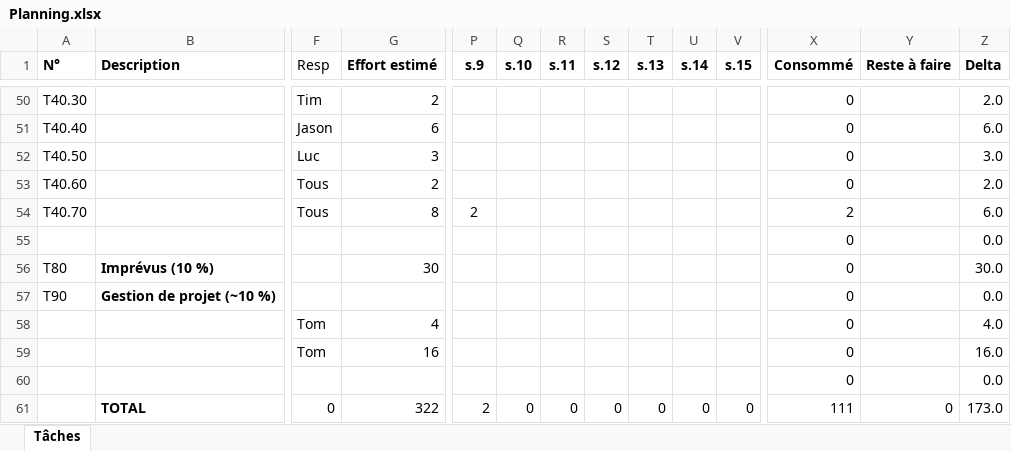
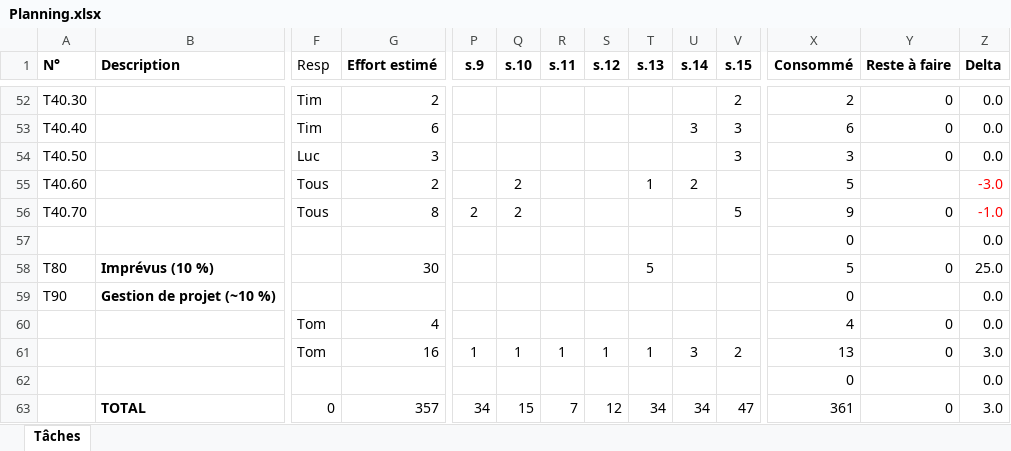
Before and after one commit to tom-berthoud/scanner3d-pmd, an Excel workbook: docs/rapport/assets/Planning.xlsx, sheet Tâches, drawn as a sheet; only a part is shown, gaps mark what is left out; values as stored, in another font and other column widths than the file's, no borders; removed rows and columns are numbered as before the commit, all else as after; rows hold the shown columns only; the diff covers the shown part only; the diff names each change by its address in the sheet, - before the commit and + after, or states it on an @@ line.

```diff
--- a/docs/rapport/assets/Planning.xlsx (sheet Tâches)
+++ b/docs/rapport/assets/Planning.xlsx (sheet Tâches)
-V52 (s.15): (empty)
+V52 (s.15): 2
-X52 (Consommé): 0
+X52 (Consommé): 2
-Y52:Y54 (Reste à faire): (empty)
+Y52:Y54 (Reste à faire): 0
-Z52 (Delta): 2.0
+Z52 (Delta): 0.0
-F53 (Resp): Jason
+F53 (Resp): Tim
-U53 (s.14): (empty)
+U53 (s.14): 3
-V53:V54 (s.15): (empty)
+V53:V54 (s.15): 3
-X53 (Consommé): 0
+X53 (Consommé): 6
-Z53 (Delta): 6.0
+Z53 (Delta): 0.0
-X54 (Consommé): 0
+X54 (Consommé): 3
-Z54 (Delta): 3.0
+Z54 (Delta): 0.0
-Q55:Q56 (s.10): (empty)
+Q55:Q56 (s.10): 2
-T55 (s.13): (empty)
+T55 (s.13): 1
-U55 (s.14): (empty)
+U55 (s.14): 2
-X55 (Consommé): 0
+X55 (Consommé): 5
-Z55 (Delta): 2.0
+Z55 (Delta): -3.0
-Z55:Z56 text colour: black
+Z55:Z56 text colour: #FF0000
-V56 (s.15): (empty)
+V56 (s.15): 5
-X56 (Consommé): 2
+X56 (Consommé): 9
-Y56 (Reste à faire): (empty)
+Y56 (Reste à faire): 0
-Z56 (Delta): 6.0
+Z56 (Delta): -1.0
-T58 (s.13): (empty)
+T58 (s.13): 5
-X58 (Consommé): 0
+X58 (Consommé): 5
-Y58 (Reste à faire): (empty)
+Y58 (Reste à faire): 0
-Z58 (Delta): 30.0
+Z58 (Delta): 25.0
-row 58:  |  | Tom | 4 |  |  |  |  |  |  |  | 0 |  | 4.0
-row 59:  |  | Tom | 16 |  |  |  |  |  |  |  | 0 |  | 16.0
+row 60:  |  | Tom | 4 |  |  |  |  |  |  |  | 4 | 0 | 0.0
+row 61:  |  | Tom | 16 | 1 | 1 | 1 | 1 | 1 | 3 | 2 | 13 | 0 | 3.0
-row 61:  | TOTAL | 0 | 322 | 2 | 0 | 0 | 0 | 0 | 0 | 0 | 111 | 0 | 173.0
+row 63:  | TOTAL | 0 | 357 | 34 | 15 | 7 | 12 | 34 | 34 | 47 | 361 | 0 | 3.0
```
Also changed, not shown: 2 added rows, 73 edited cells and cell formats elsewhere in this sheet, formulas that keep their value, 21 other files.
